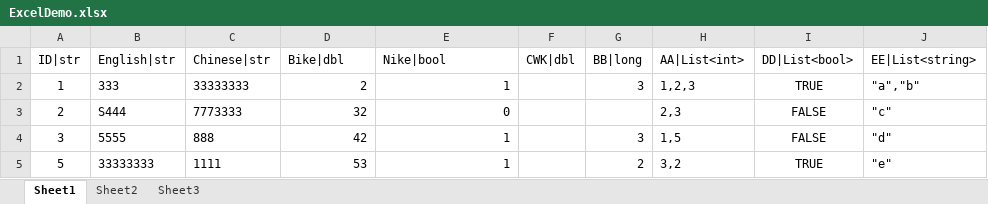
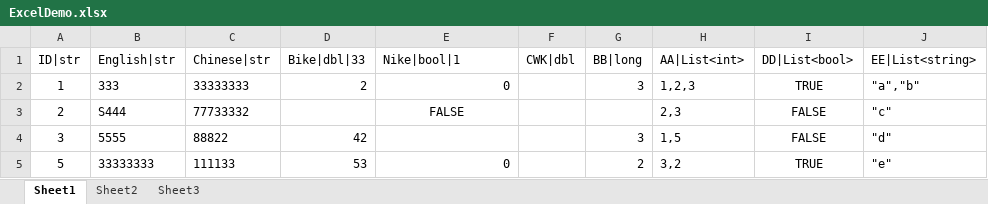
Before and after one commit to a405457747/MapleStoryCSharp, an Excel workbook: MyFiles/Excel/ExcelDemo.xlsx, sheet Sheet1, drawn as a sheet; only a part is shown; values as stored, in another font and other column widths than the file's, no borders; the diff names each change by its address in the sheet, - before the commit and + after, or states it on an @@ line.

```diff
--- a/MyFiles/Excel/ExcelDemo.xlsx (sheet Sheet1)
+++ b/MyFiles/Excel/ExcelDemo.xlsx (sheet Sheet1)
-D1: Bike|dbl
+D1: Bike|dbl|33
-E1: Nike|bool
+E1: Nike|bool|1
-E2 (Nike|bool|1): 1
+E2 (Nike|bool|1): 0
-C3 (Chinese|str): 7773333
+C3 (Chinese|str): 77733332
-D3 (Bike|dbl|33): 32
+D3 (Bike|dbl|33): (empty)
-E3 (Nike|bool|1): 0
+E3 (Nike|bool|1): FALSE
-E3 alignment: right
+E3 alignment: center
-C4 (Chinese|str): 888
+C4 (Chinese|str): 88822
-E4 (Nike|bool|1): 1
+E4 (Nike|bool|1): (empty)
-C5 (Chinese|str): 1111
+C5 (Chinese|str): 111133
-E5 (Nike|bool|1): 1
+E5 (Nike|bool|1): 0
```
Also changed, not shown: 7 other files.
